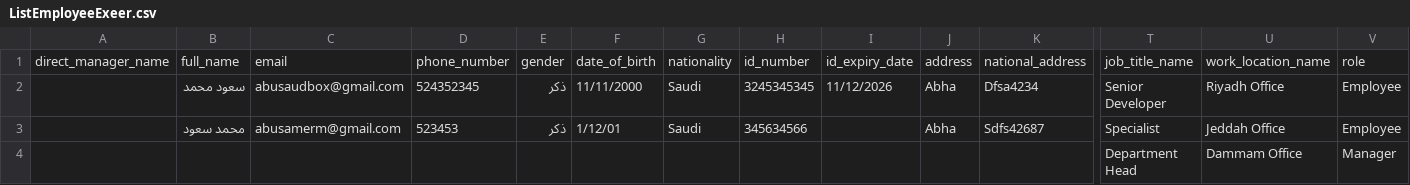
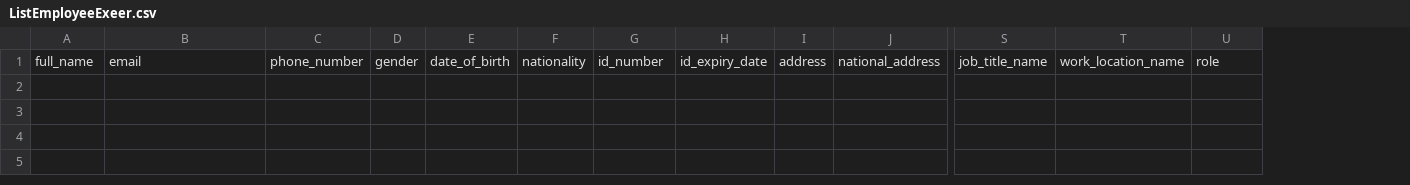
Before and after one commit to fcn25/exeer-dashboard, a CSV file: public/ListEmployeeExeer.csv, drawn as a sheet; only a part is shown, gaps mark what is left out; rows hold the shown columns only; the diff names each change by its address in the sheet, - before the commit and + after, or states it on an @@ line.

Commit message:
تاز

```diff
--- a/public/ListEmployeeExeer.csv
+++ b/public/ListEmployeeExeer.csv
-column A, row 1: direct_manager_name
-row 2:  | سعود محمد | abusaudbox@gmail.com | 524352345 | ذكر | 11/11/2000 | Saudi | 3245345345 | 11/12/2026 | Abha | Dfsa4234 | Senior Developer | Riyadh Office | Employee
-row 3:  | محمد سعود | abusamerm@gmail.com | 523453 | ذكر | 1/12/01 | Saudi | 345634566 |  | Abha | Sdfs42687 | Specialist | Jeddah Office | Employee
-row 4:  |  |  |  |  |  |  |  |  |  |  | Department Head | Dammam Office | Manager
```
